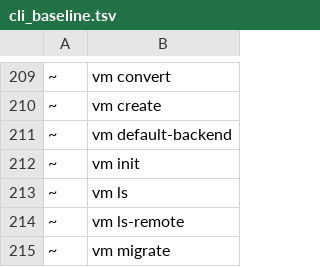
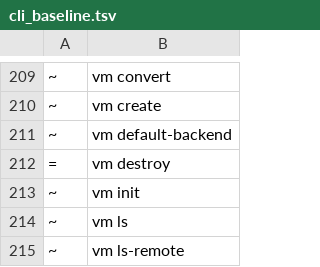
Before and after one commit to ngolacloud/delonix, a TSV file: scripts/cli_baseline.tsv, drawn as a sheet; only a part is shown, gaps mark what is left out; the shorter side is filled out with more unchanged rows; the diff names each change by its address in the sheet, - before the commit and + after, or states it on an @@ line.

Commit message:
feat(vm): vm destroy — full teardown across providers; vm prune stops swallowing failures
- new `delonix vm destroy <name>... [--force] [--purge-disks]` (alias rm): provider
  destroy, then overlay, seed, snapshots, sockets, logs and extra disks in the state
  dir; reports artifacts and bytes freed and names what it kept (9p shares, disks
  outside the state dir)
- libvirt: destroy releases the DHCP reservation a --ip created
- proxmox: destroy purges the VM and unreferenced disks from the node
- vm prune --stopped: same teardown, reports each failure and exits non-zero
  instead of silently skipping VMs the provider refused
- OpenStack has no backend yet (ADR-0039 gated on a spike); not covered

```diff
--- a/scripts/cli_baseline.tsv
+++ b/scripts/cli_baseline.tsv
+row 212: = | vm destroy
```
Also changed, not shown: 6 other files.
